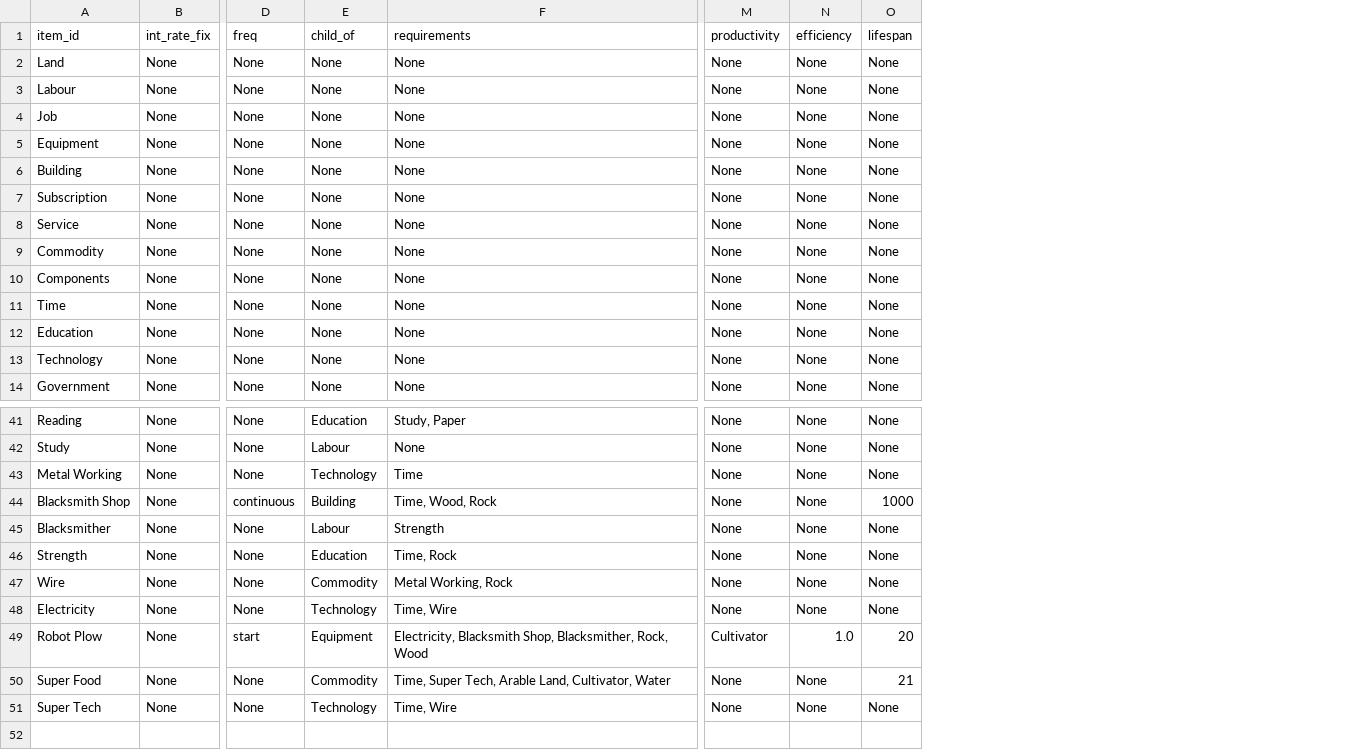
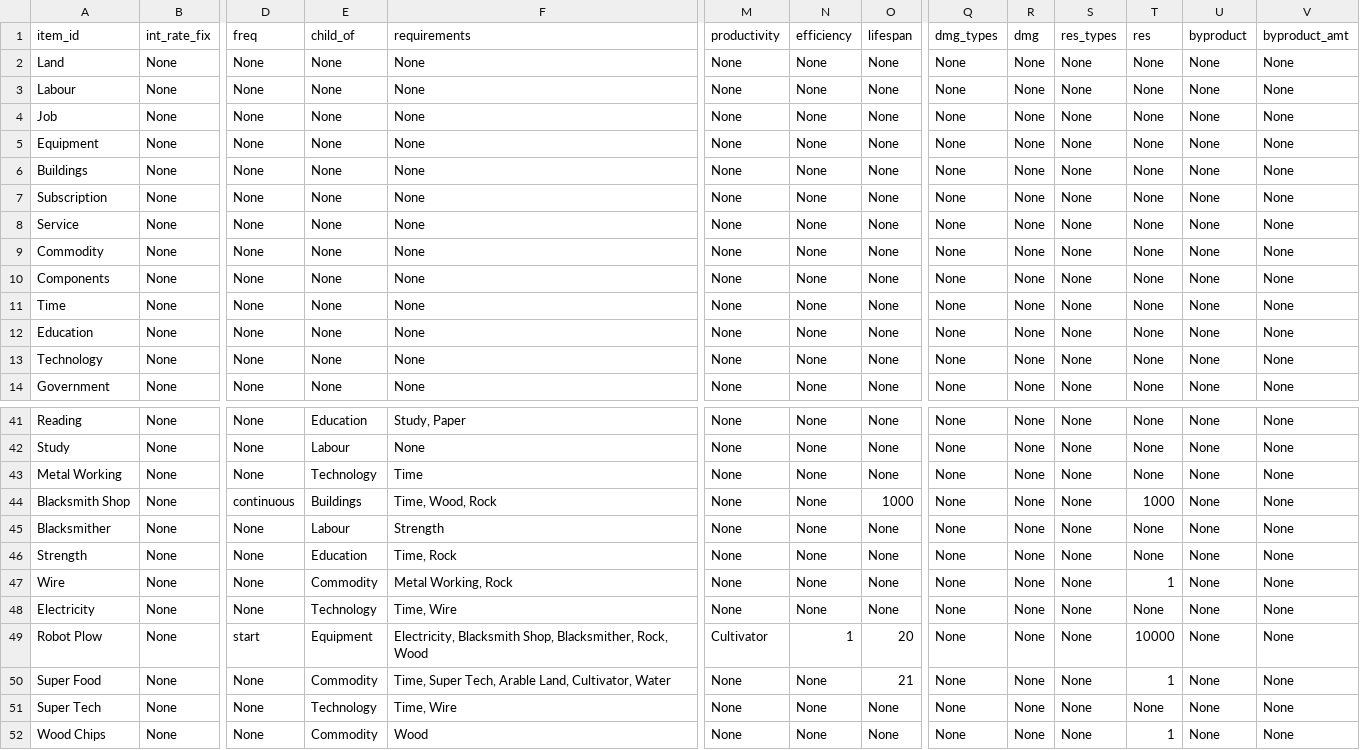
Before and after one commit to ralexander11/acct_legacy, a CSV file: data/items.csv, drawn as a sheet; only a part is shown, gaps mark what is left out; rows hold the shown columns only; the diff names each change by its address in the sheet, - before the commit and + after, or states it on an @@ line.

Commit message:
Added support for byproducts

```diff
--- a/data/items.csv
+++ b/data/items.csv
+column Q (dmg_types), rows 2-14: all None; rows 41-51: all None
+column R (dmg), rows 2-14: all None; rows 41-51: all None
+column S (res_types), rows 2-14: all None; rows 41-51: all None
+column T (res), rows 2-14: all None; rows 41-51: None | None | None | 1000 | None | None | 1 | None | 10000 | 1 | None
+column U (byproduct), rows 2-14: all None; rows 41-51: all None
+column V (byproduct_amt), rows 2-14: all None; rows 41-51: all None
-A6 (item_id): Building
+A6 (item_id): Buildings
-E44 (child_of): Building
+E44 (child_of): Buildings
-N49 (efficiency): 1.0
+N49 (efficiency): 1
+row 52: Wood Chips | None | None | Commodity | Wood | None | None | None | None | None | None | 1 | None | None
```
Also changed, not shown: 3 other files.
